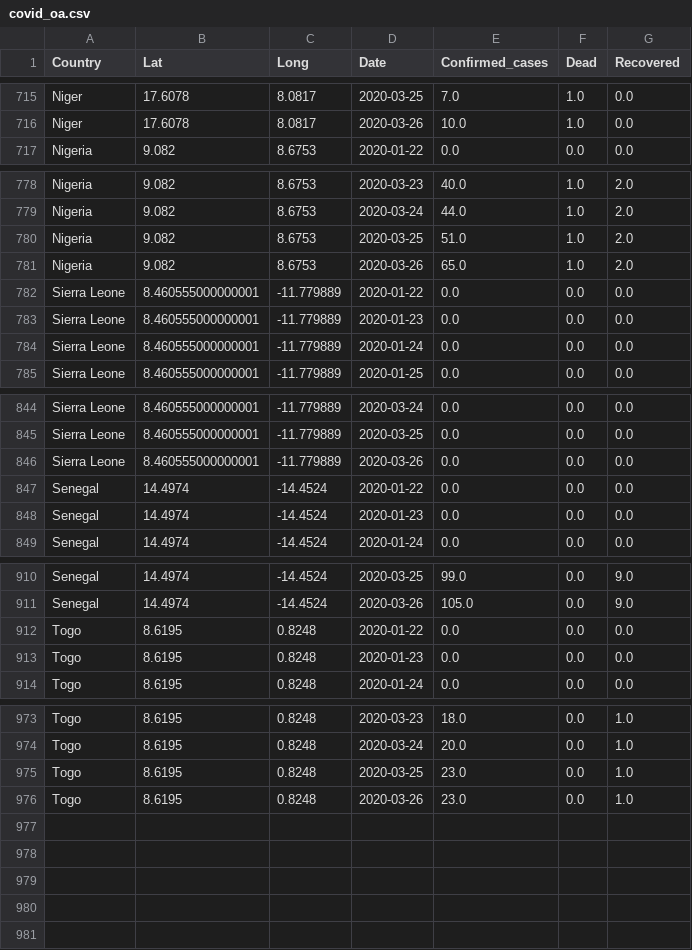
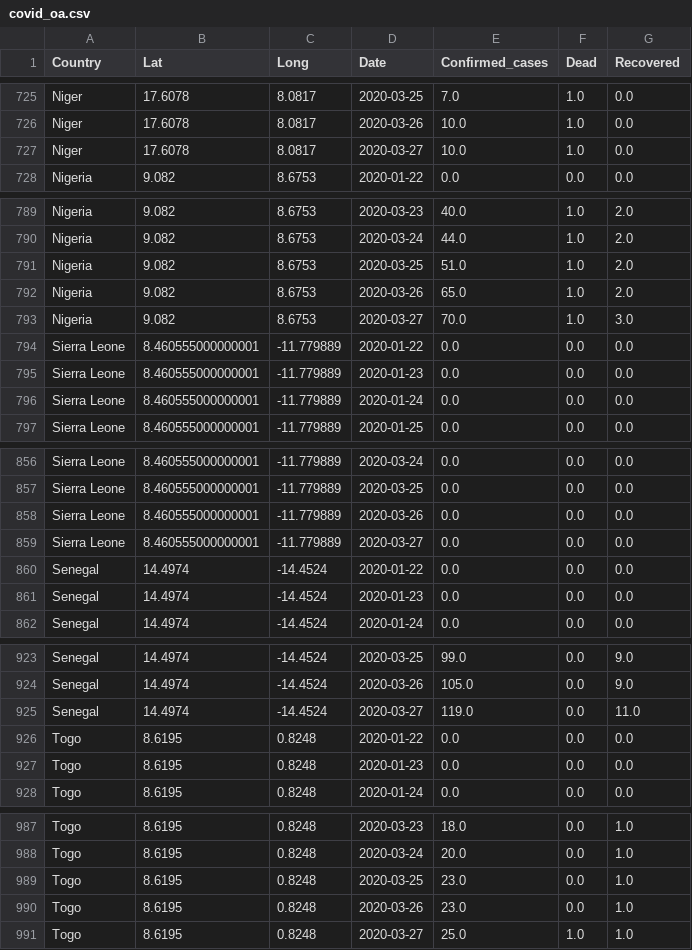
Before and after one commit to gonhonoria/Covid_West_Africa, a CSV file: covid_oa.csv, drawn as a sheet; only a part is shown, gaps mark what is left out; the diff covers the shown part only; the diff names each change by its address in the sheet, - before the commit and + after, or states it on an @@ line.

```diff
--- a/covid_oa.csv
+++ b/covid_oa.csv
+row 727: Niger | 17.6078 | 8.0817 | 2020-03-27 | 10.0 | 1.0 | 0.0
+row 793: Nigeria | 9.082 | 8.6753 | 2020-03-27 | 70.0 | 1.0 | 3.0
+row 859: Sierra Leone | 8.460555000000001 | -11.779889 | 2020-03-27 | 0.0 | 0.0 | 0.0
+row 925: Senegal | 14.4974 | -14.4524 | 2020-03-27 | 119.0 | 0.0 | 11.0
+row 991: Togo | 8.6195 | 0.8248 | 2020-03-27 | 25.0 | 1.0 | 1.0
```
Also changed, not shown: 10 added rows elsewhere in this file, 1 other file.
